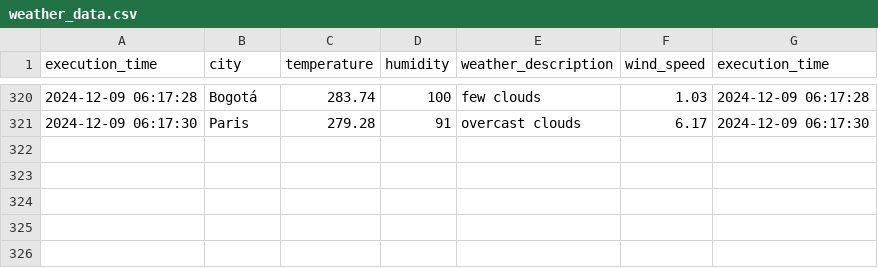
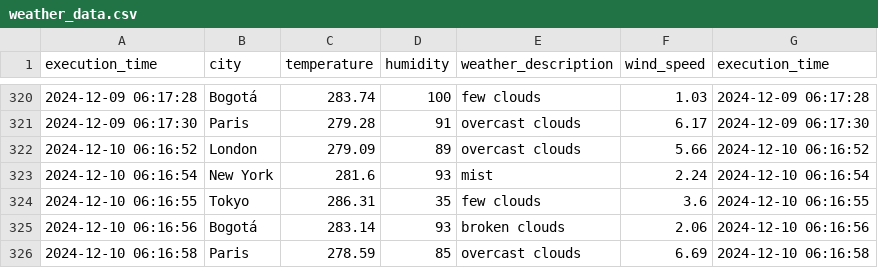
Before and after one commit to cortegons/Ejercicio-con-API-OpenWeather, a CSV file: weather_data.csv, drawn as a sheet; only a part is shown, gaps mark what is left out.

```diff
--- a/weather_data.csv
+++ b/weather_data.csv
@@ -321 +321,6 @@ execution_time,city,temperature,humidity,weather_description,wind_speed,executio
 2024-12-09 06:17:30,Paris,279.28,91,overcast clouds,6.17,2024-12-09 06:17:30
+2024-12-10 06:16:52,London,279.09,89,overcast clouds,5.66,2024-12-10 06:16:52
+2024-12-10 06:16:54,New York,281.6,93,mist,2.24,2024-12-10 06:16:54
+2024-12-10 06:16:55,Tokyo,286.31,35,few clouds,3.6,2024-12-10 06:16:55
+2024-12-10 06:16:56,Bogotá,283.14,93,broken clouds,2.06,2024-12-10 06:16:56
+2024-12-10 06:16:58,Paris,278.59,85,overcast clouds,6.69,2024-12-10 06:16:58
```
Also changed, not shown: 1 other file.
